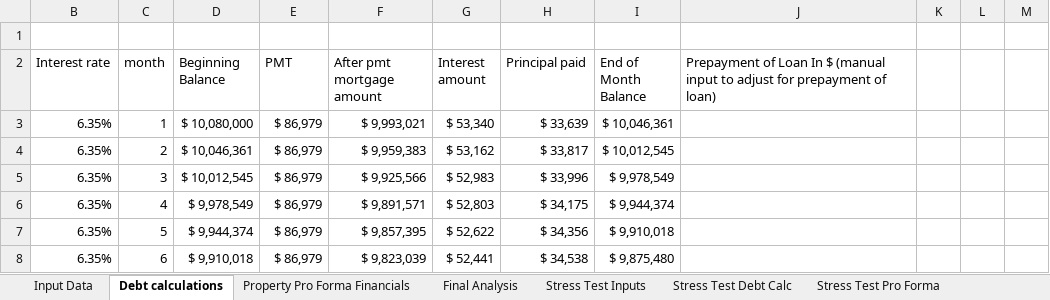
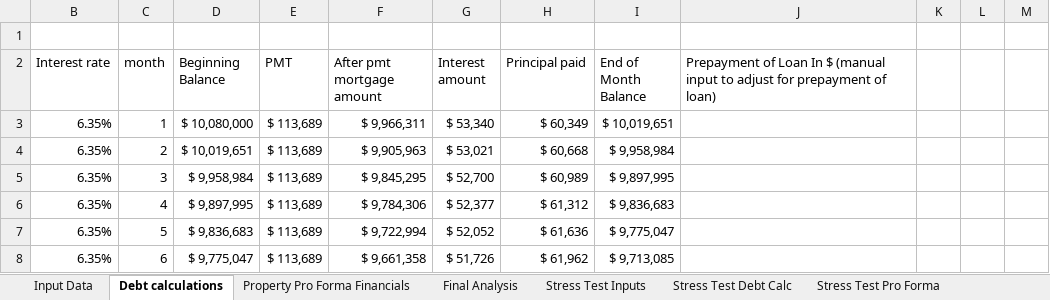
Before and after one commit to MichaelShelly/Finance-Code, an Excel workbook: Underwriting information.xlsx, sheet Debt calculations, drawn as a sheet; only a part is shown; values as stored, in another font and other column widths than the file's, no borders; the diff covers the shown part only; the diff names each change by its address in the sheet, - before the commit and + after, or states it on an @@ line.

```diff
--- a/Underwriting information.xlsx (sheet Debt calculations)
+++ b/Underwriting information.xlsx (sheet Debt calculations)
-E3:E8 (PMT): $ 86,979
+E3:E8 (PMT): $ 113,689
-F3 (After pmt mortgage amount): $ 9,993,021
+F3 (After pmt mortgage amount): $ 9,966,311
-H3 (Principal paid): $ 33,639
+H3 (Principal paid): $ 60,349
-I3 (End of Month Balance): $ 10,046,361
+I3 (End of Month Balance): $ 10,019,651
-D4 (Beginning Balance): $ 10,046,361
+D4 (Beginning Balance): $ 10,019,651
-F4 (After pmt mortgage amount): $ 9,959,383
+F4 (After pmt mortgage amount): $ 9,905,963
-G4 (Interest amount): $ 53,162
+G4 (Interest amount): $ 53,021
-H4 (Principal paid): $ 33,817
+H4 (Principal paid): $ 60,668
-I4 (End of Month Balance): $ 10,012,545
+I4 (End of Month Balance): $ 9,958,984
-D5 (Beginning Balance): $ 10,012,545
+D5 (Beginning Balance): $ 9,958,984
-F5 (After pmt mortgage amount): $ 9,925,566
+F5 (After pmt mortgage amount): $ 9,845,295
-G5 (Interest amount): $ 52,983
+G5 (Interest amount): $ 52,700
-H5 (Principal paid): $ 33,996
+H5 (Principal paid): $ 60,989
-I5 (End of Month Balance): $ 9,978,549
+I5 (End of Month Balance): $ 9,897,995
-D6 (Beginning Balance): $ 9,978,549
+D6 (Beginning Balance): $ 9,897,995
-F6 (After pmt mortgage amount): $ 9,891,571
+F6 (After pmt mortgage amount): $ 9,784,306
-G6 (Interest amount): $ 52,803
+G6 (Interest amount): $ 52,377
-H6 (Principal paid): $ 34,175
+H6 (Principal paid): $ 61,312
-I6 (End of Month Balance): $ 9,944,374
+I6 (End of Month Balance): $ 9,836,683
-D7 (Beginning Balance): $ 9,944,374
+D7 (Beginning Balance): $ 9,836,683
-F7 (After pmt mortgage amount): $ 9,857,395
+F7 (After pmt mortgage amount): $ 9,722,994
-G7 (Interest amount): $ 52,622
+G7 (Interest amount): $ 52,052
-H7 (Principal paid): $ 34,356
+H7 (Principal paid): $ 61,636
-I7 (End of Month Balance): $ 9,910,018
+I7 (End of Month Balance): $ 9,775,047
-D8 (Beginning Balance): $ 9,910,018
+D8 (Beginning Balance): $ 9,775,047
-F8 (After pmt mortgage amount): $ 9,823,039
+F8 (After pmt mortgage amount): $ 9,661,358
-G8 (Interest amount): $ 52,441
+G8 (Interest amount): $ 51,726
-H8 (Principal paid): $ 34,538
+H8 (Principal paid): $ 61,962
-I8 (End of Month Balance): $ 9,875,480
+I8 (End of Month Balance): $ 9,713,085
```
Also changed, not shown: 1048 edited cells and merged cells elsewhere in this sheet, sheet Stress Test Debt Calc, sheet Stress Test Financial Analysis, sheet Stress Test Pro Forma, sheet Property Pro Forma Financials, sheet Stress Test Inputs, sheet Input Data, 1 more sheet, formulas that keep their value, hidden cells.
